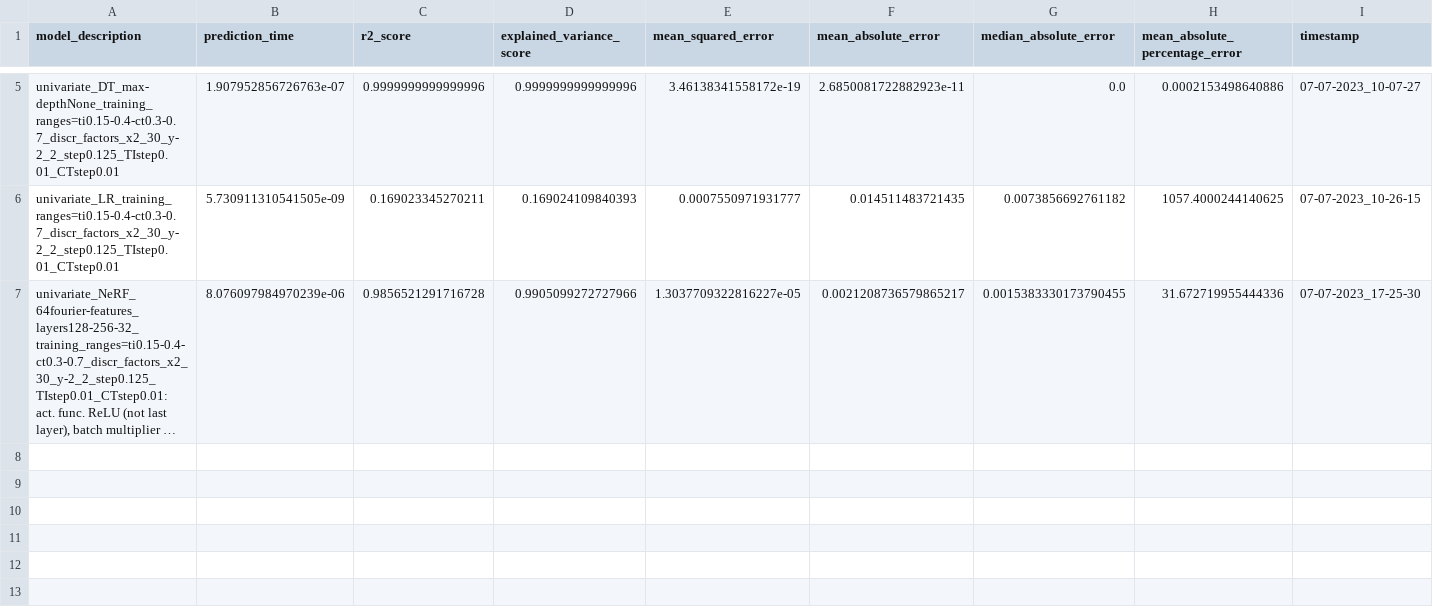
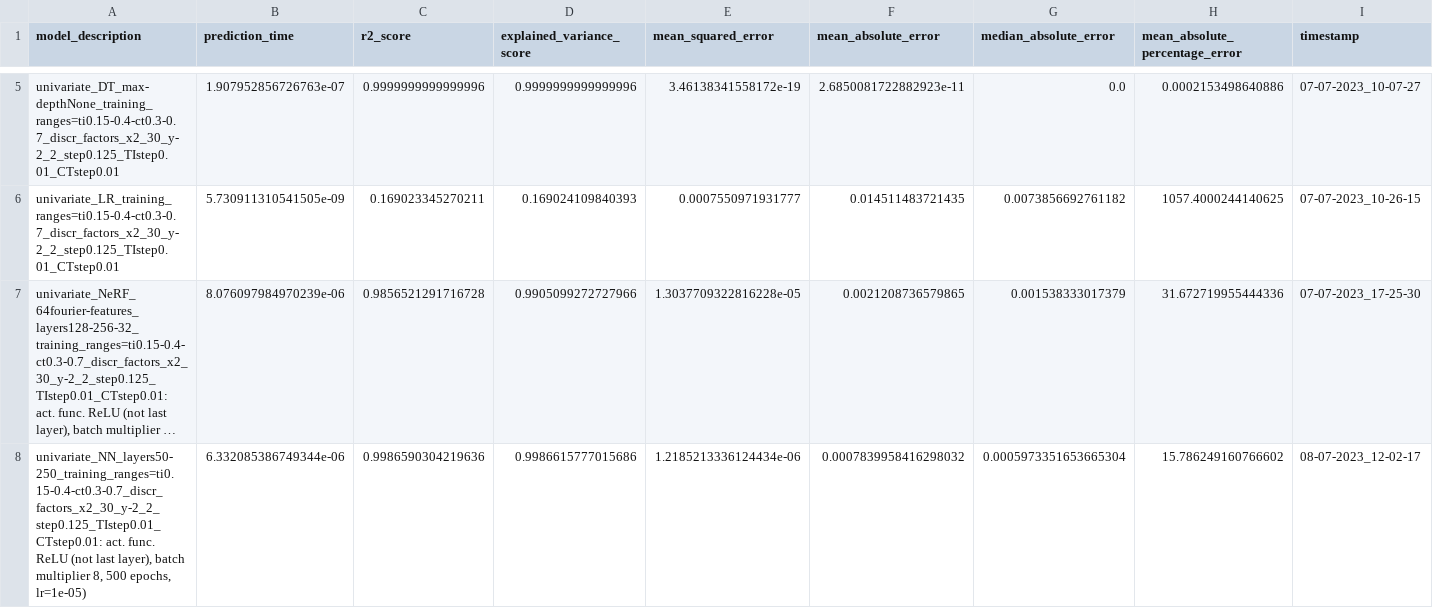
Before and after one commit to NiccoloMorabito/Ainslie-surrogate, a CSV file: metrics/final results/trainset_results.csv, drawn as a sheet; only a part is shown, gaps mark what is left out; long unchanged cells end in …; the diff names each change by its address in the sheet, - before the commit and + after, or states it on an @@ line.

Commit message:
Extrapolation results on univariate NN

```diff
--- a/metrics/final results/trainset_results.csv
+++ b/metrics/final results/trainset_results.csv
-E7 (mean_squared_error): 1.3037709322816227e-05
+E7 (mean_squared_error): 1.3037709322816228e-05
-F7 (mean_absolute_error): 0.0021208736579865217
+F7 (mean_absolute_error): 0.0021208736579865
-G7 (median_absolute_error): 0.0015383330173790455
+G7 (median_absolute_error): 0.001538333017379
+row 8: univariate_NN_layers50-250_training_ranges=ti0.15-0.4-ct0.3-0.7_discr_factors_x2_30_y-2_2_step0.125_TIstep0.01_CTstep0.01: act. func. ReLU (not last layer), batch multiplier 8, 500 epochs, lr=1e-05) | 6.332085386749344e-06 | 0.9986590304219636 | 0.9986615777015686 | 1.2185213336124434e-06 | 0.0007839958416298032 | 0.0005973351653665304 | 15.786249160766602 | 08-07-2023_12-02-17
```
Also changed, not shown: metrics/final results/testset_results.csv, 3 other files.
